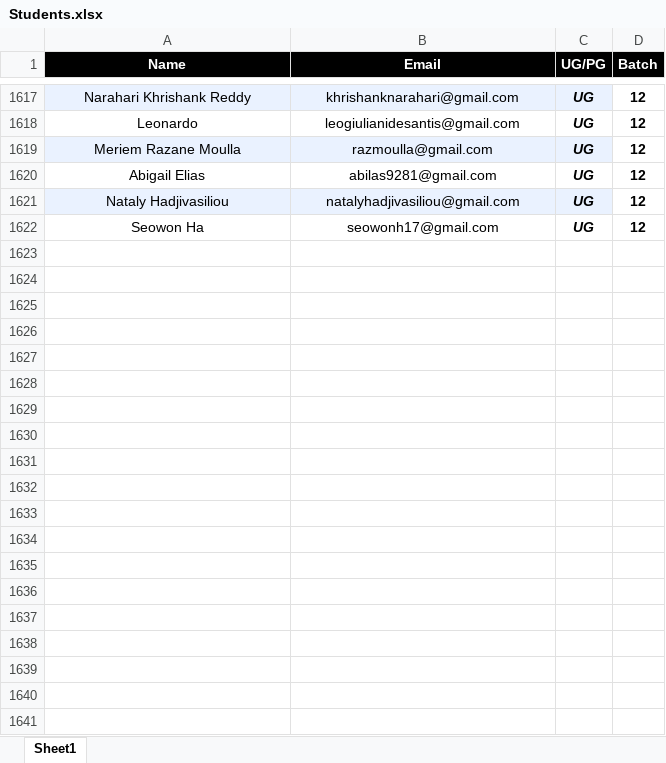
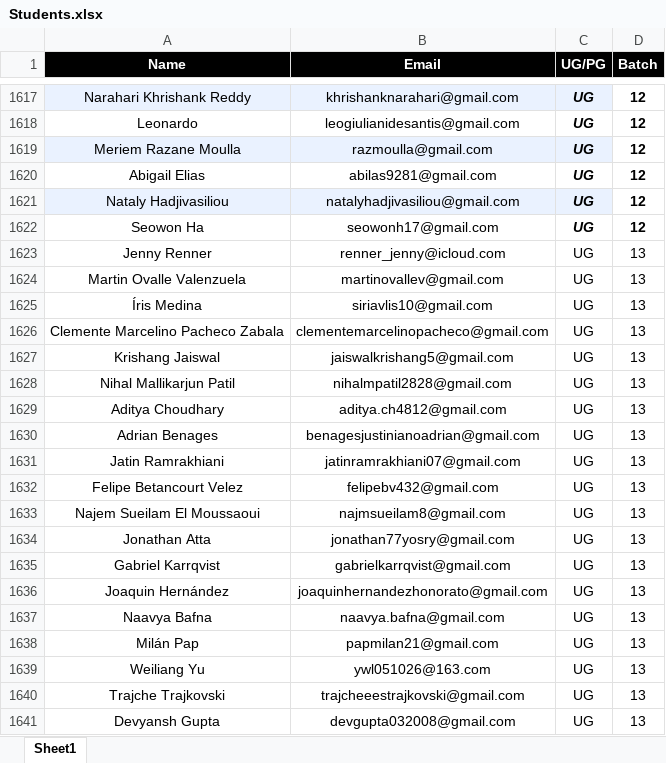
Before and after one commit to harashitmitra-oss/Session, an Excel workbook: Students.xlsx, sheet Sheet1, drawn as a sheet; only a part is shown, gaps mark what is left out; values as stored, in another font and other column widths than the file's, no borders; charts and pictures and table styles not drawn; the diff covers the shown part only; the diff names each change by its address in the sheet, - before the commit and + after, or states it on an @@ line.

Commit message:
Add files via upload

```diff
--- a/Students.xlsx (sheet Sheet1)
+++ b/Students.xlsx (sheet Sheet1)
+row 1623: Jenny Renner | renner_jenny@icloud.com | UG | 13
+row 1624: Martin Ovalle Valenzuela | martinovallev@gmail.com | UG | 13
+row 1625: Íris Medina | siriavlis10@gmail.com | UG | 13
+row 1626: Clemente Marcelino Pacheco Zabala | clementemarcelinopacheco@gmail.com | UG | 13
+row 1627: Krishang Jaiswal | jaiswalkrishang5@gmail.com | UG | 13
+row 1628: Nihal Mallikarjun Patil | nihalmpatil2828@gmail.com | UG | 13
+row 1629: Aditya Choudhary | aditya.ch4812@gmail.com | UG | 13
+row 1630: Adrian Benages | benagesjustinianoadrian@gmail.com | UG | 13
+row 1631: Jatin Ramrakhiani | jatinramrakhiani07@gmail.com | UG | 13
+row 1632: Felipe Betancourt Velez | felipebv432@gmail.com | UG | 13
+row 1633: Najem Sueilam El Moussaoui | najmsueilam8@gmail.com | UG | 13
+row 1634: Jonathan Atta | jonathan77yosry@gmail.com | UG | 13
+row 1635: Gabriel Karrqvist | gabrielkarrqvist@gmail.com | UG | 13
+row 1636: Joaquin Hernández | joaquinhernandezhonorato@gmail.com | UG | 13
+row 1637: Naavya Bafna | naavya.bafna@gmail.com | UG | 13
+row 1638: Milán Pap | papmilan21@gmail.com | UG | 13
+row 1639: Weiliang Yu | ywl051026@163.com | UG | 13
+row 1640: Trajche Trajkovski | trajcheeestrajkovski@gmail.com | UG | 13
+row 1641: Devyansh Gupta | devgupta032008@gmail.com | UG | 13
```
Also changed, not shown: 97 added rows elsewhere in this sheet, charts or pictures.
